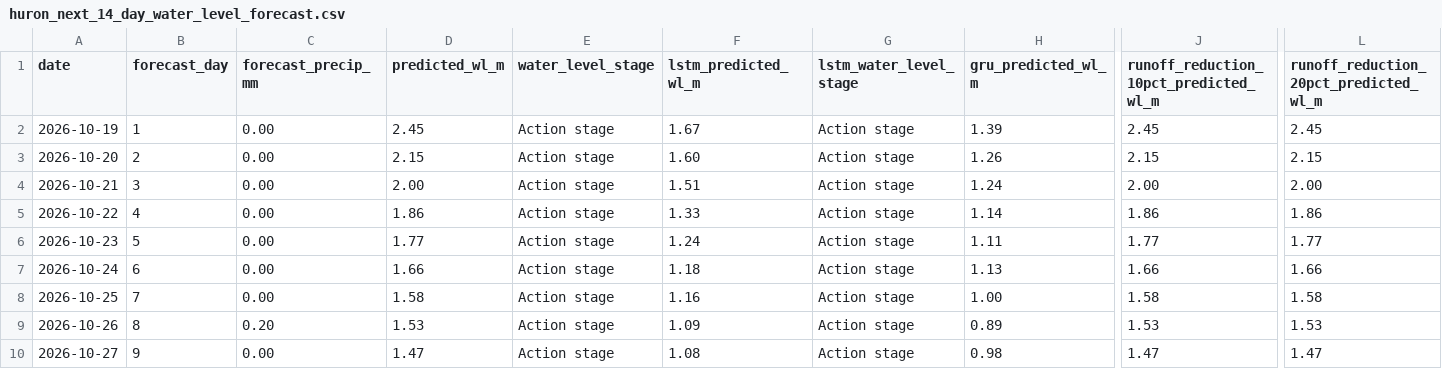
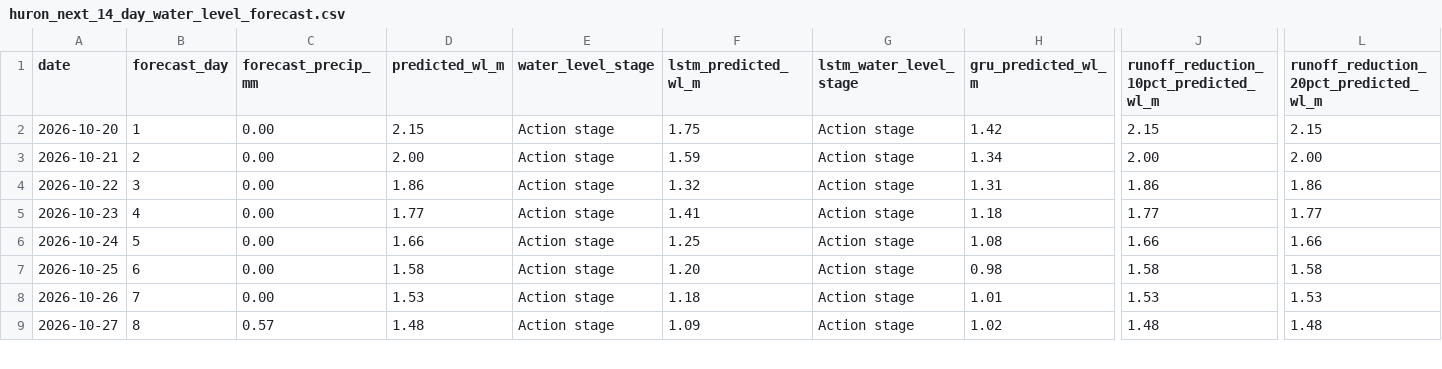
Before and after one commit to Babakd92/flood_ml, a CSV file: huron_next_14_day_water_level_forecast.csv, drawn as a sheet; only a part is shown, gaps mark what is left out; removed rows and columns are numbered as before the commit, all else as after; rows hold the shown columns only; the diff covers the shown part only; the diff names each change by its address in the sheet, - before the commit and + after, or states it on an @@ line.

```diff
--- a/huron_next_14_day_water_level_forecast.csv
+++ b/huron_next_14_day_water_level_forecast.csv
-row 2: 2026-10-19 | 1 | 0.00 | 2.45 | Action stage | 1.67 | Action stage | 1.39 | 2.45 | 2.45
-B2 (forecast_day): 2
+B2 (forecast_day): 1
-F2 (lstm_predicted_wl_m): 1.60
+F2 (lstm_predicted_wl_m): 1.75
-H2 (gru_predicted_wl_m): 1.26
+H2 (gru_predicted_wl_m): 1.42
-B3 (forecast_day): 3
+B3 (forecast_day): 2
-F3 (lstm_predicted_wl_m): 1.51
+F3 (lstm_predicted_wl_m): 1.59
-H3 (gru_predicted_wl_m): 1.24
+H3 (gru_predicted_wl_m): 1.34
-B4 (forecast_day): 4
+B4 (forecast_day): 3
-F4 (lstm_predicted_wl_m): 1.33
+F4 (lstm_predicted_wl_m): 1.32
-H4 (gru_predicted_wl_m): 1.14
+H4 (gru_predicted_wl_m): 1.31
-B5 (forecast_day): 5
+B5 (forecast_day): 4
-F5 (lstm_predicted_wl_m): 1.24
+F5 (lstm_predicted_wl_m): 1.41
-H5 (gru_predicted_wl_m): 1.11
+H5 (gru_predicted_wl_m): 1.18
-B6 (forecast_day): 6
+B6 (forecast_day): 5
-F6 (lstm_predicted_wl_m): 1.18
+F6 (lstm_predicted_wl_m): 1.25
-H6 (gru_predicted_wl_m): 1.13
+H6 (gru_predicted_wl_m): 1.08
-B7 (forecast_day): 7
+B7 (forecast_day): 6
-F7 (lstm_predicted_wl_m): 1.16
+F7 (lstm_predicted_wl_m): 1.20
-H7 (gru_predicted_wl_m): 1.00
+H7 (gru_predicted_wl_m): 0.98
-B8 (forecast_day): 8
+B8 (forecast_day): 7
-C8 (forecast_precip_mm): 0.20
+C8 (forecast_precip_mm): 0.00
-F8 (lstm_predicted_wl_m): 1.09
+F8 (lstm_predicted_wl_m): 1.18
-H8 (gru_predicted_wl_m): 0.89
+H8 (gru_predicted_wl_m): 1.01
-B9 (forecast_day): 9
+B9 (forecast_day): 8
-C9 (forecast_precip_mm): 0.00
+C9 (forecast_precip_mm): 0.57
-D9 (predicted_wl_m): 1.47
+D9 (predicted_wl_m): 1.48
-F9 (lstm_predicted_wl_m): 1.08
+F9 (lstm_predicted_wl_m): 1.09
-H9 (gru_predicted_wl_m): 0.98
+H9 (gru_predicted_wl_m): 1.02
-J9: 1.47
+J9: 1.48
-L9: 1.47
+L9: 1.48
```
Also changed, not shown: 1 added row and 41 edited cells elsewhere in this file, huron_open_meteo_basin_average_precipitation.csv, huron_test_observed_vs_predicted.csv, 16 other files.
